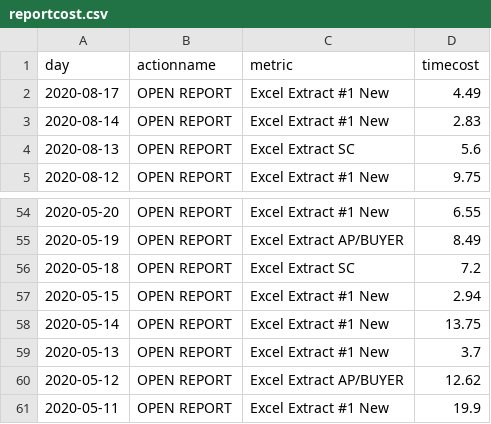
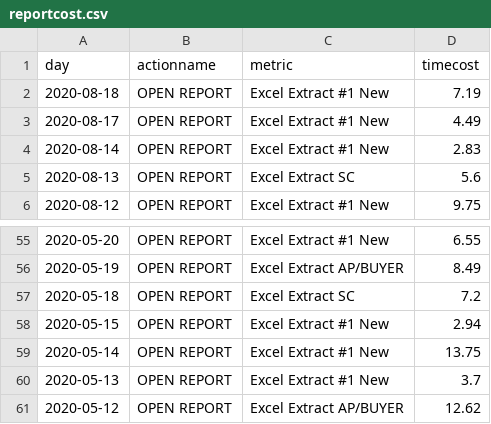
Before and after one commit to jasonzhuangdavinci/stadiumLogAnalysis, a CSV file: loadcsv/reportcost.csv, drawn as a sheet; only a part is shown, gaps mark what is left out.

```diff
--- a/loadcsv/reportcost.csv
+++ b/loadcsv/reportcost.csv
@@ -1,2 +1,3 @@
 day,actionname,metric,timecost
+2020-08-18,OPEN REPORT,Excel Extract #1 New,7.19
 2020-08-17,OPEN REPORT,Excel Extract #1 New,4.49
@@ -60,2 +61 @@ day,actionname,metric,timecost
 2020-05-12,OPEN REPORT,Excel Extract AP/BUYER,12.62
-2020-05-11,OPEN REPORT,Excel Extract #1 New,19.9
```
Also changed, not shown: loadcsv/metriccount.csv, loadcsv/reportcount.csv, 1 other file.
